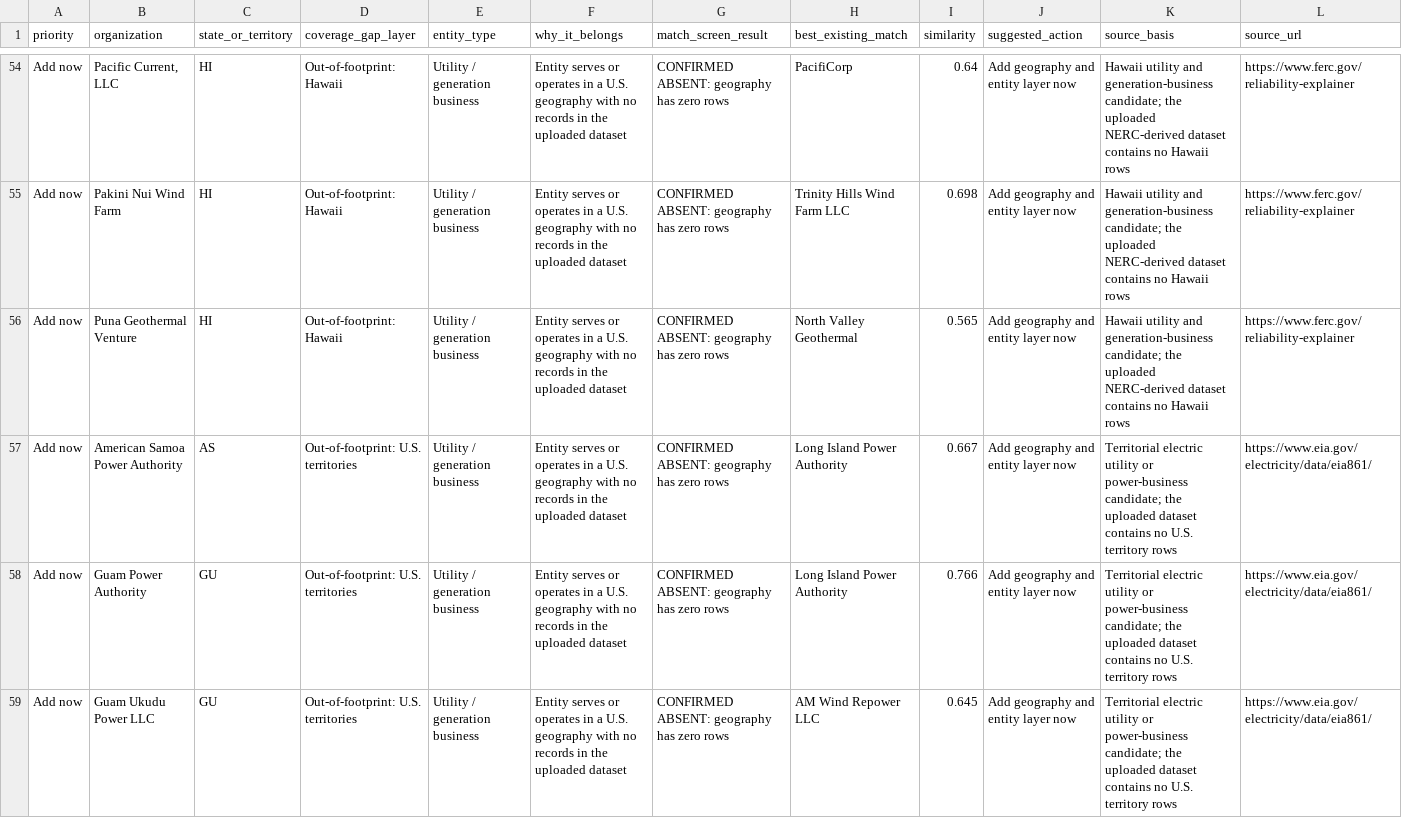
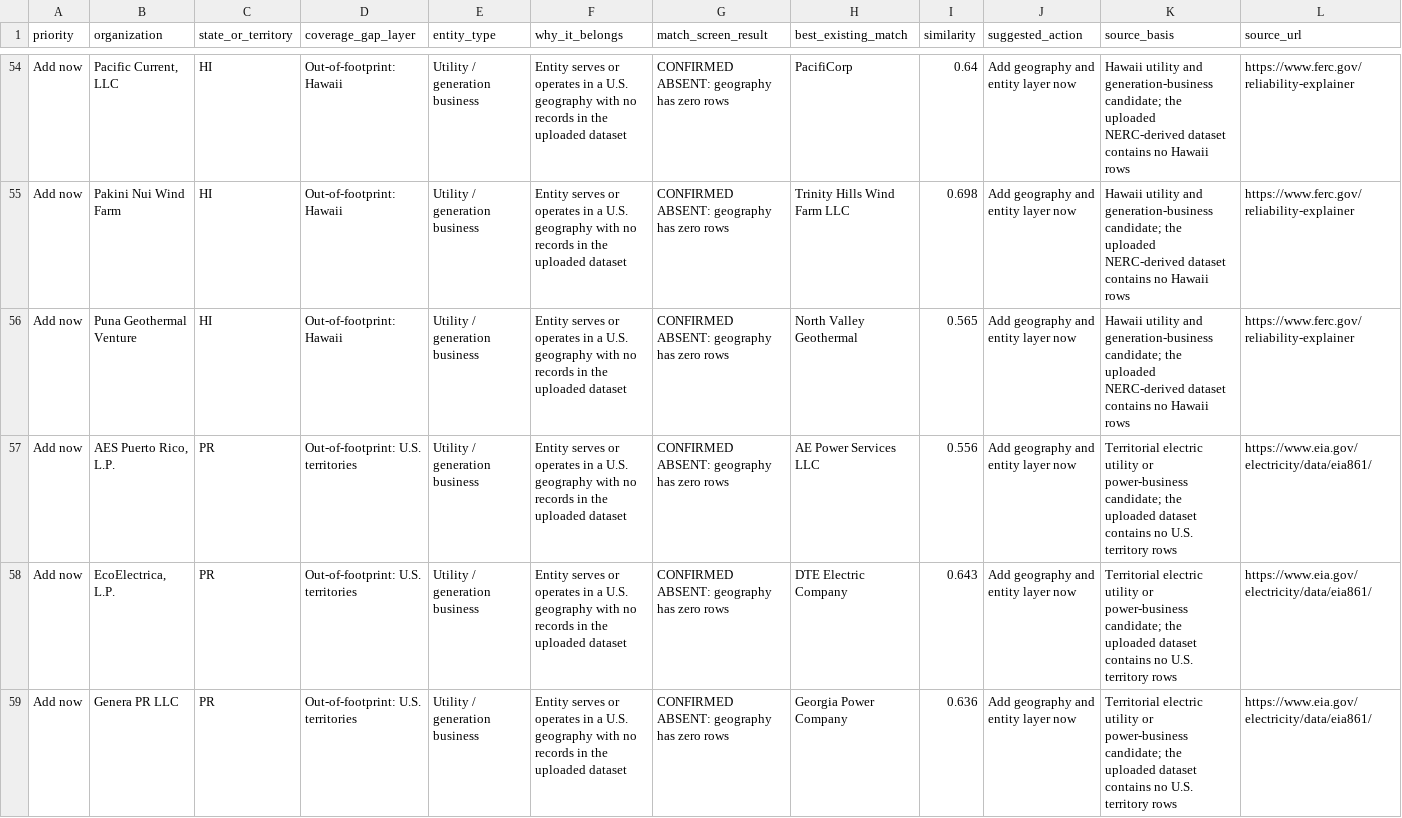
Before and after one commit to willschenk/nerc-grid-map, a CSV file: src/data/nerc/supplemental-candidates.csv, drawn as a sheet; only a part is shown, gaps mark what is left out; the shorter side is filled out with more unchanged rows; the diff covers the shown part only; the diff names each change by its address in the sheet, - before the commit and + after, or states it on an @@ line.

```diff
--- a/src/data/nerc/supplemental-candidates.csv
+++ b/src/data/nerc/supplemental-candidates.csv
-row 57: Add now | American Samoa Power Authority | AS | Out-of-footprint: U.S. territories | Utility / generation business | Entity serves or operates in a U.S. geography with no records in the uploaded dataset | CONFIRMED ABSENT: geography has zero rows | Long Island Power Authority | 0.667 | Add geography and entity layer now | Territorial electric utility or power-business candidate; the uploaded dataset contains no U.S. territory rows | https://www.eia.gov/electricity/data/eia861/
-row 58: Add now | Guam Power Authority | GU | Out-of-footprint: U.S. territories | Utility / generation business | Entity serves or operates in a U.S. geography with no records in the uploaded dataset | CONFIRMED ABSENT: geography has zero rows | Long Island Power Authority | 0.766 | Add geography and entity layer now | Territorial electric utility or power-business candidate; the uploaded dataset contains no U.S. territory rows | https://www.eia.gov/electricity/data/eia861/
-row 59: Add now | Guam Ukudu Power LLC | GU | Out-of-footprint: U.S. territories | Utility / generation business | Entity serves or operates in a U.S. geography with no records in the uploaded dataset | CONFIRMED ABSENT: geography has zero rows | AM Wind Repower LLC | 0.645 | Add geography and entity layer now | Territorial electric utility or power-business candidate; the uploaded dataset contains no U.S. territory rows | https://www.eia.gov/electricity/data/eia861/
```
Also changed, not shown: 3 removed rows elsewhere in this file, 17 other files.
